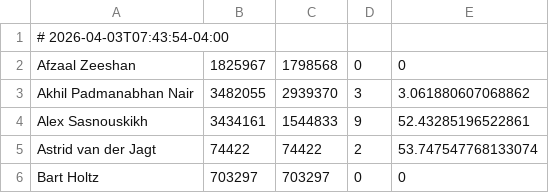
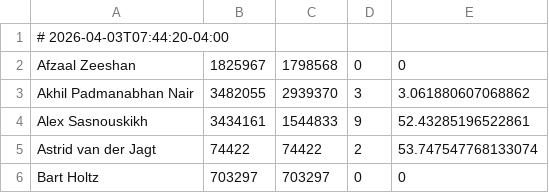
Before and after one commit to luis-santos-teampicnic/ai-usage-dashboard, a CSV file: data/ai_usage_data.csv, drawn as a sheet; only a part is shown.

Commit message:
Data update

```diff
--- a/data/ai_usage_data.csv
+++ b/data/ai_usage_data.csv
@@ -1,2 +1,2 @@
-# 2026-04-03T07:43:54-04:00
+# 2026-04-03T07:44:20-04:00
 Afzaal Zeeshan,1825967,1798568,0,0
```
